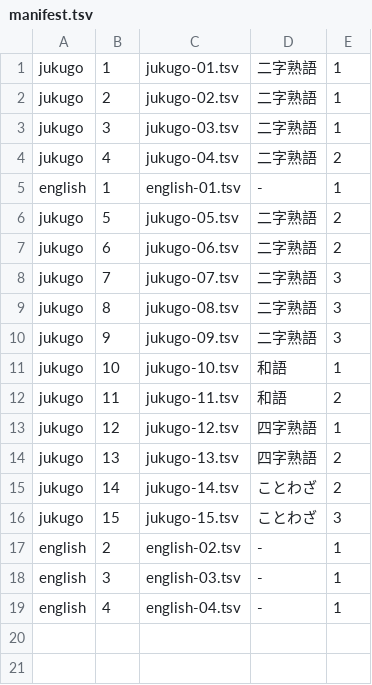
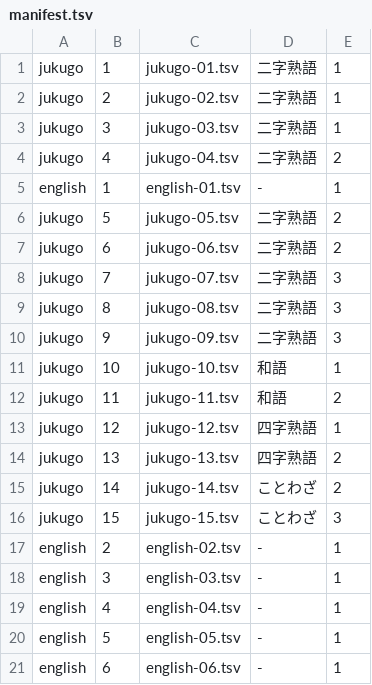
Before and after one commit to homa10010/spi-vocab, a TSV file: scripts/authoring/manifest.tsv, drawn as a sheet; the diff names each change by its address in the sheet, - before the commit and + after, or states it on an @@ line.

```diff
--- a/scripts/authoring/manifest.tsv
+++ b/scripts/authoring/manifest.tsv
+row 20: english | 5 | english-05.tsv | - | 1
+row 21: english | 6 | english-06.tsv | - | 1
```
Also changed, not shown: 7 other files.
